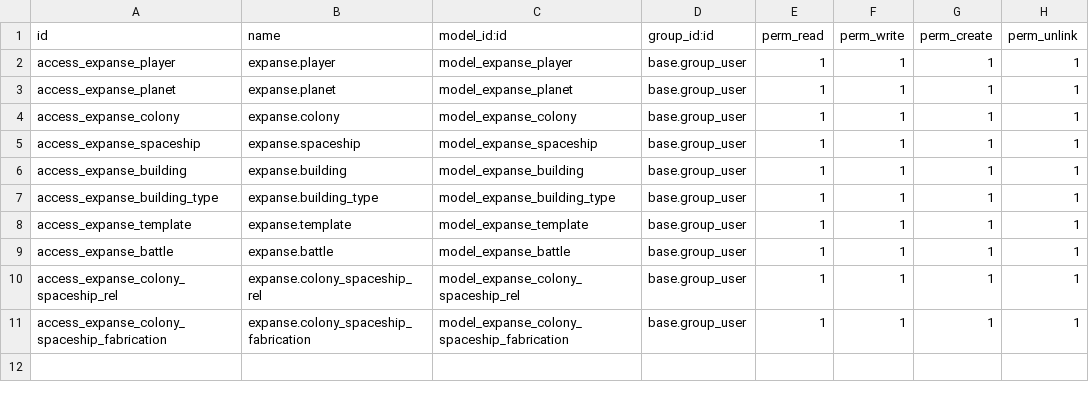
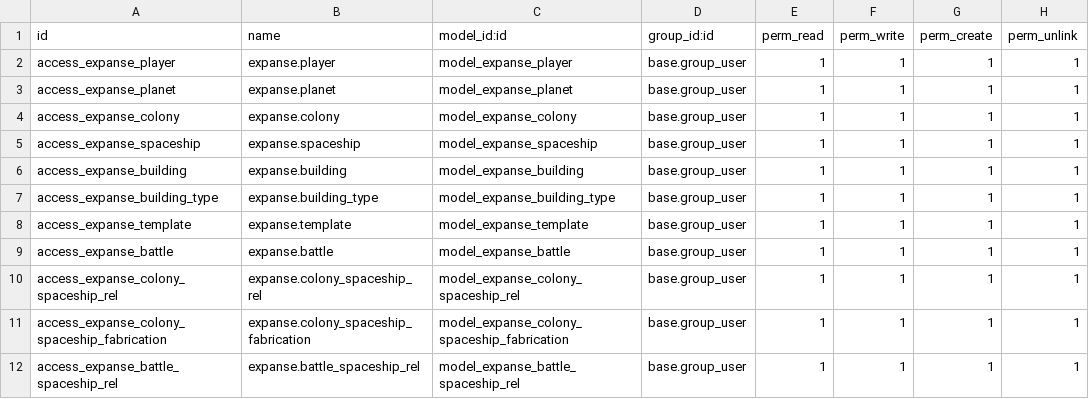
Before and after one commit to xxjcaxx/sge22-23, a CSV file: expanse/security/ir.model.access.csv, drawn as a sheet.

```diff
--- a/expanse/security/ir.model.access.csv
+++ b/expanse/security/ir.model.access.csv
@@ -11 +11,2 @@ access_expanse_colony_spaceship_rel,expanse.colony_spaceship_rel,model_expanse_c
 access_expanse_colony_spaceship_fabrication,expanse.colony_spaceship_fabrication,model_expanse_colony_spaceship_fabrication,base.group_user,1,1,1,1
+access_expanse_battle_spaceship_rel,expanse.battle_spaceship_rel,model_expanse_battle_spaceship_rel,base.group_user,1,1,1,1
```
Also changed, not shown: 5 other files.
